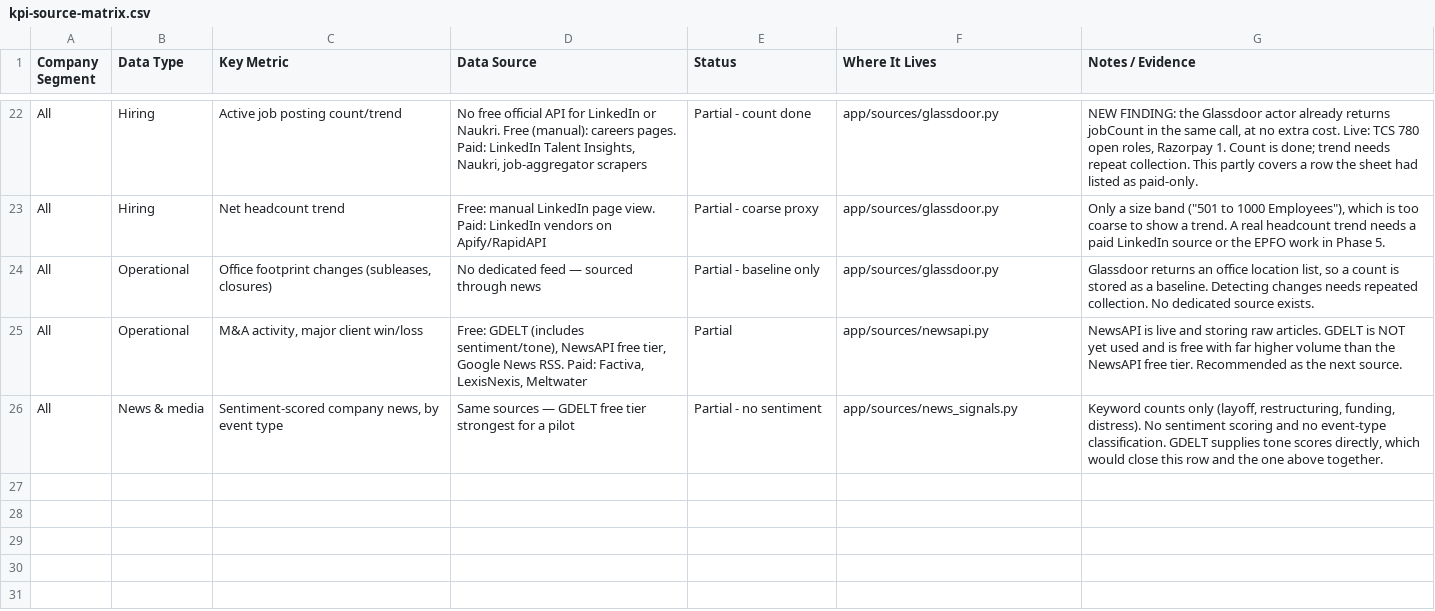
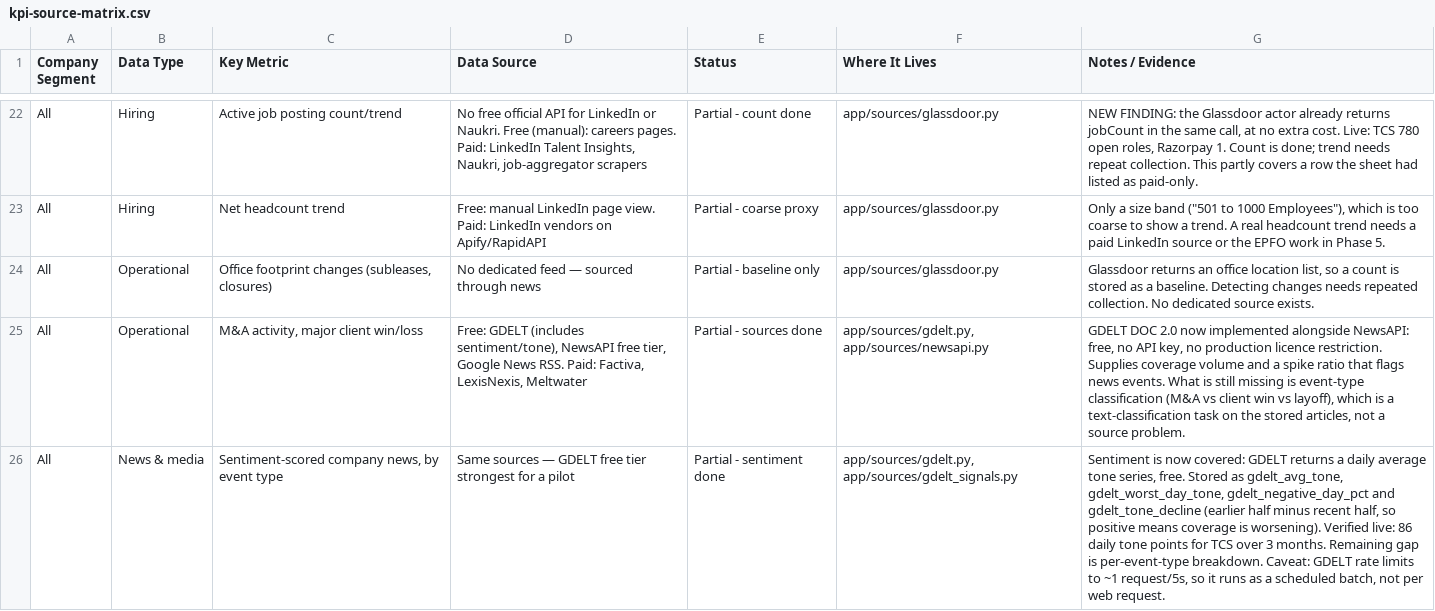
Before and after one commit to hellosalaryshield-afk/company-risk-data-pipeline, a CSV file: docs/kpi-source-matrix.csv, drawn as a sheet; only a part is shown, gaps mark what is left out; the diff names each change by its address in the sheet, - before the commit and + after, or states it on an @@ line.

```diff
--- a/docs/kpi-source-matrix.csv
+++ b/docs/kpi-source-matrix.csv
-E25 (Status): Partial
+E25 (Status): Partial - sources done
-F25 (Where It Lives): app/sources/newsapi.py
+F25 (Where It Lives): app/sources/gdelt.py, app/sources/newsapi.py
-G25 (Notes / Evidence): NewsAPI is live and storing raw articles. GDELT is NOT yet used and is free with far higher volume than the NewsAPI free tier. Recommended as the next source.
+G25 (Notes / Evidence): GDELT DOC 2.0 now implemented alongside NewsAPI: free, no API key, no production licence restriction. Supplies coverage volume and a spike ratio that flags news events. What is still missing is event-type classification (M&A vs client win vs layoff), which is a text-classification task on the stored articles, not a source problem.
-E26 (Status): Partial - no sentiment
+E26 (Status): Partial - sentiment done
-F26 (Where It Lives): app/sources/news_signals.py
+F26 (Where It Lives): app/sources/gdelt.py, app/sources/gdelt_signals.py
-G26 (Notes / Evidence): Keyword counts only (layoff, restructuring, funding, distress). No sentiment scoring and no event-type classification. GDELT supplies tone scores directly, which would close this row and the one above together.
+G26 (Notes / Evidence): Sentiment is now covered: GDELT returns a daily average tone series, free. Stored as gdelt_avg_tone, gdelt_worst_day_tone, gdelt_negative_day_pct and gdelt_tone_decline (earlier half minus recent half, so positive means coverage is worsening). Verified live: 86 daily tone points for TCS over 3 months. Remaining gap is per-event-type breakdown. Caveat: GDELT rate limits to ~1 request/5s, so it runs as a scheduled batch, not per web request.
```
Also changed, not shown: 24 other files.
